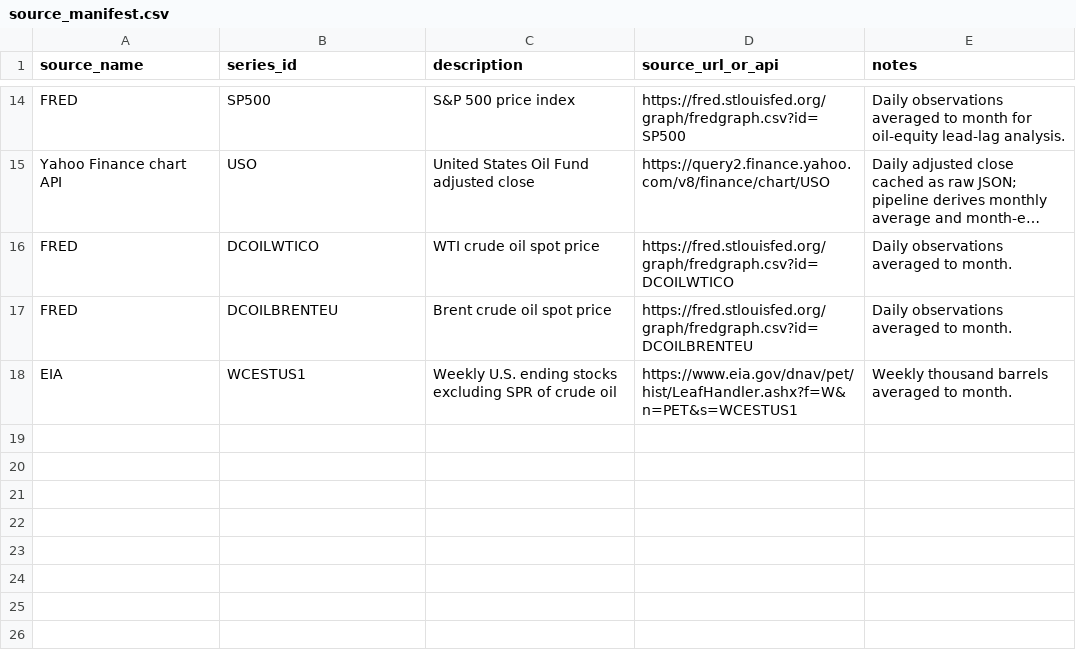
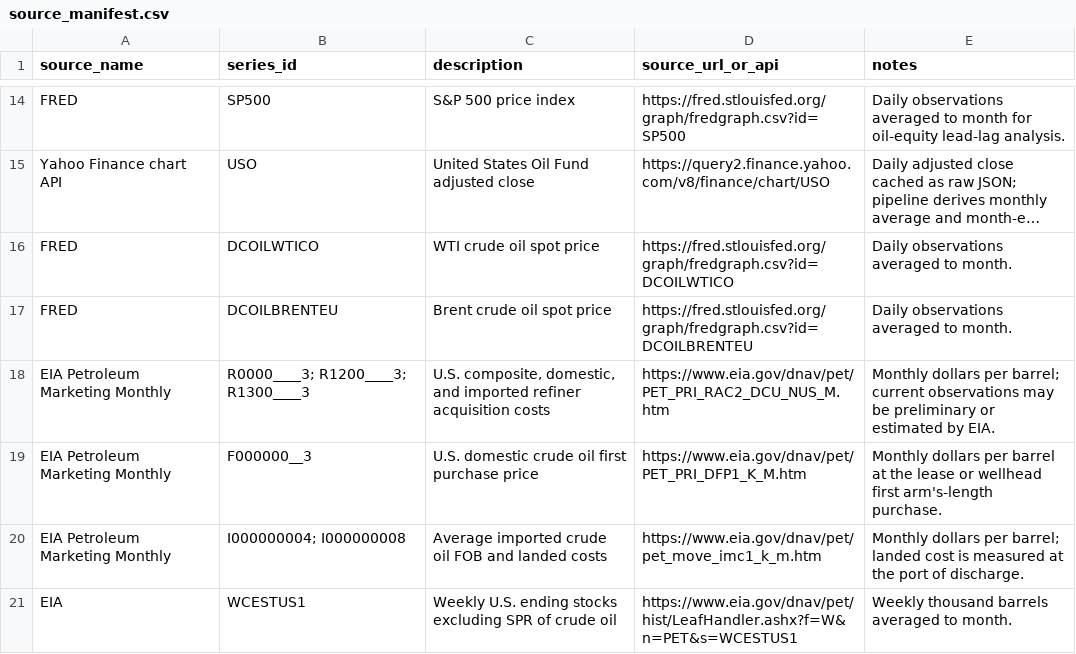
Before and after one commit to AndriiZvorygin/energy-model, a CSV file: data/seed/source_manifest.csv, drawn as a sheet; only a part is shown, gaps mark what is left out; long unchanged cells end in ….

Commit message:
research: add physical realised crude price layer

```diff
--- a/data/seed/source_manifest.csv
+++ b/data/seed/source_manifest.csv
@@ -17,2 +17,5 @@ FRED,DCOILWTICO,WTI crude oil spot price,https://fred.stlouisfed.org/graph/fredg
 FRED,DCOILBRENTEU,Brent crude oil spot price,https://fred.stlouisfed.org/graph/fredgraph.csv?id=DCOILBRENTEU,Daily observations averaged to month.
+EIA Petroleum Marketing Monthly,R0000____3; R1200____3; R1300____3,"U.S. composite, domestic, and imported refiner acquisition costs",https://www.eia.gov/dnav/pet/PET_PRI_RAC2_DCU_NUS_M.htm,Monthly dollars per barrel; current observations may be preliminary or estimated by EIA.
+EIA Petroleum Marketing Monthly,F000000__3,U.S. domestic crude oil first purchase price,https://www.eia.gov/dnav/pet/PET_PRI_DFP1_K_M.htm,Monthly dollars per barrel at the lease or wellhead first arm's-length purchase.
+EIA Petroleum Marketing Monthly,I000000004; I000000008,Average imported crude oil FOB and landed costs,https://www.eia.gov/dnav/pet/pet_move_imc1_k_m.htm,Monthly dollars per barrel; landed cost is measured at the port of discharge.
 EIA,WCESTUS1,Weekly U.S. ending stocks excluding SPR of crude oil,https://www.eia.gov/dnav/pet/hist/LeafHandler.ashx?f=W&n=PET&s=WCESTUS1,Weekly thousand barrels averaged to month.
```
Also changed, not shown: data/seed/global_m2_latest_seed.csv, 27 other files.
